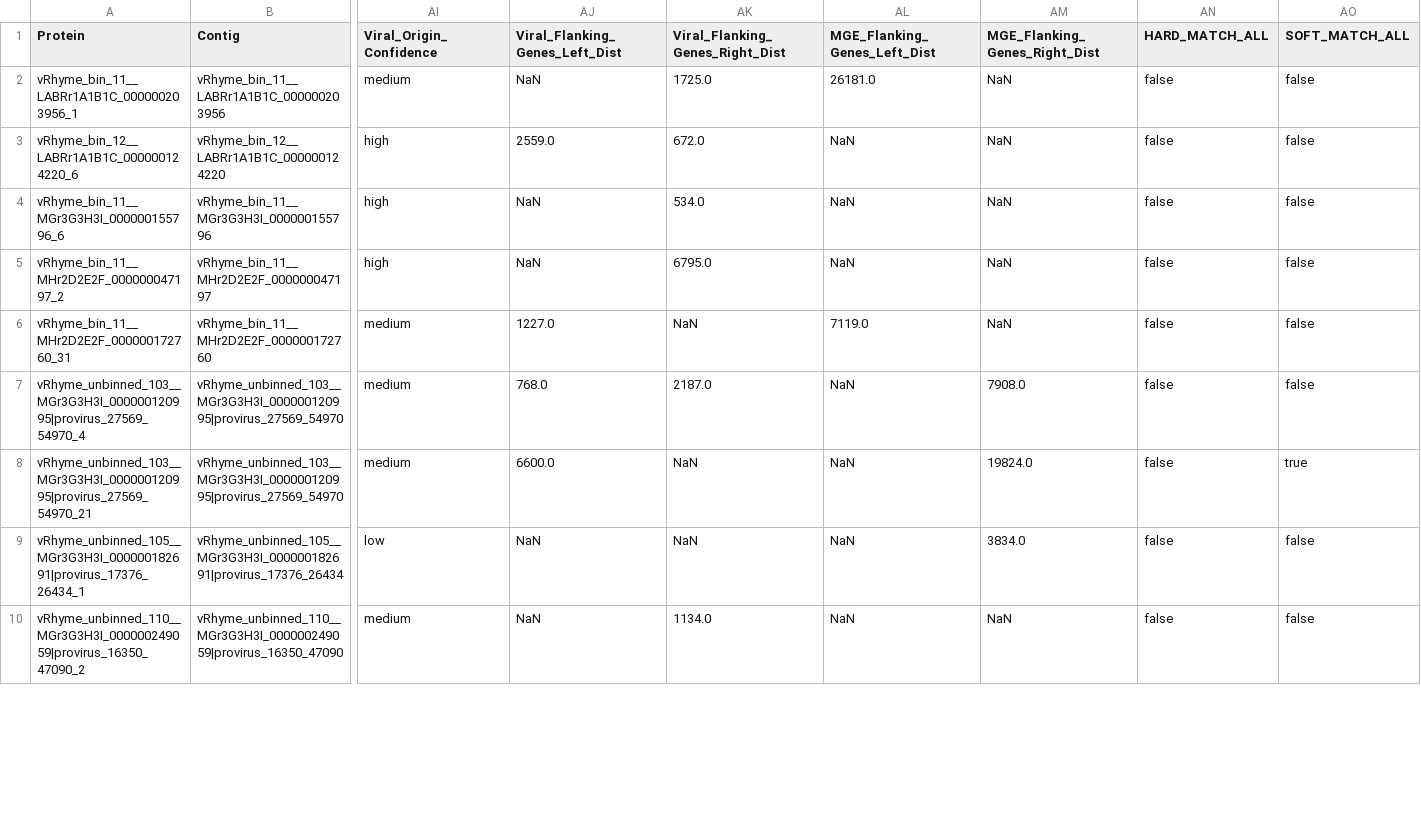
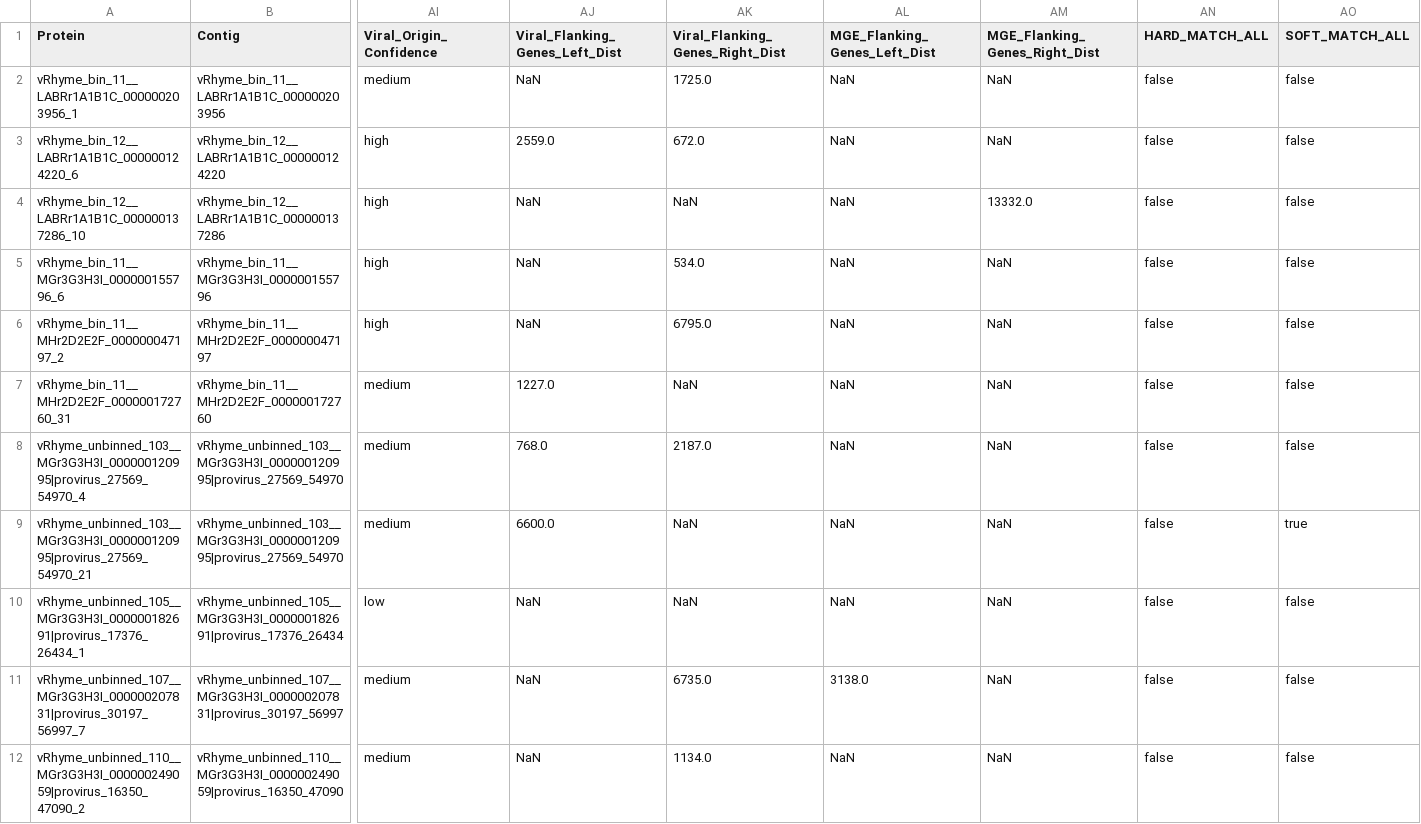
Before and after one commit to AnantharamanLab/CheckAMG, a TSV file: examples/example_outputs/metabolic_genes_curated.tsv, drawn as a sheet; only a part is shown, gaps mark what is left out; addresses are those after the commit; rows hold the shown columns only; the diff covers the shown part only; the diff names each change by its address in the sheet, - before the commit and + after, or states it on an @@ line.

Commit message:
Update example outputs

```diff
--- a/examples/example_outputs/metabolic_genes_curated.tsv
+++ b/examples/example_outputs/metabolic_genes_curated.tsv
-AL2 (MGE_Flanking_Genes_Left_Dist): 26181.0
+AL2 (MGE_Flanking_Genes_Left_Dist): NaN
+row 4: vRhyme_bin_12__LABRr1A1B1C_000000137286_10 | vRhyme_bin_12__LABRr1A1B1C_000000137286 | high | NaN | NaN | NaN | 13332.0 | false | false
-AL7 (MGE_Flanking_Genes_Left_Dist): 7119.0
+AL7 (MGE_Flanking_Genes_Left_Dist): NaN
-AM8 (MGE_Flanking_Genes_Right_Dist): 7908.0
+AM8 (MGE_Flanking_Genes_Right_Dist): NaN
-AM9 (MGE_Flanking_Genes_Right_Dist): 19824.0
+AM9 (MGE_Flanking_Genes_Right_Dist): NaN
-AM10 (MGE_Flanking_Genes_Right_Dist): 3834.0
+AM10 (MGE_Flanking_Genes_Right_Dist): NaN
+row 11: vRhyme_unbinned_107__MGr3G3H3I_000000207831|provirus_30197_56997_7 | vRhyme_unbinned_107__MGr3G3H3I_000000207831|provirus_30197_56997 | medium | NaN | 6735.0 | 3138.0 | NaN | false | false
```
Also changed, not shown: 2 added rows and 7 edited cells elsewhere in this file, examples/example_outputs/final_results.tsv, examples/example_outputs/gene_annotations.tsv, 3 other files.
